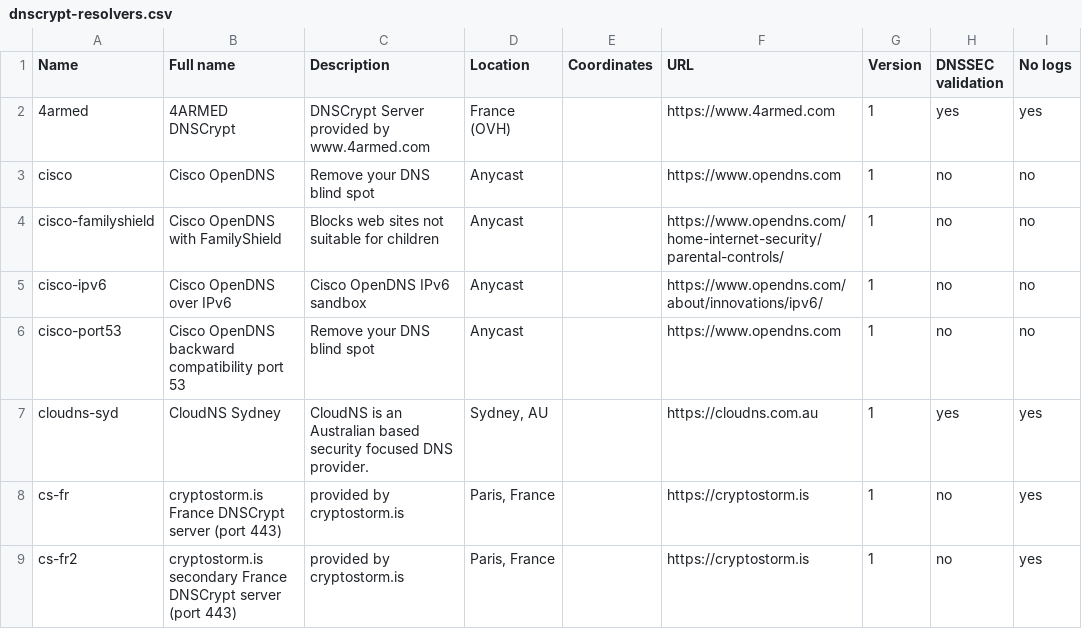
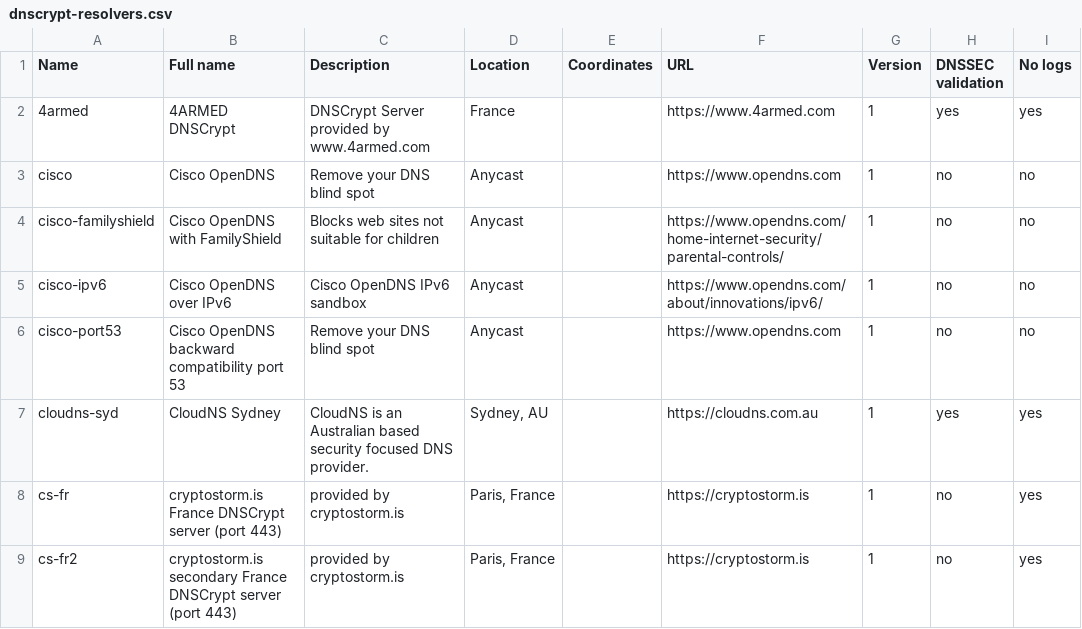
Before and after one commit to dyne/dnscrypt-proxy, a CSV file: dnscrypt-resolvers.csv, drawn as a sheet; only a part is shown; the diff names each change by its address in the sheet, - before the commit and + after, or states it on an @@ line.

Commit message:
Only include the location in the location field, not the ISP

```diff
--- a/dnscrypt-resolvers.csv
+++ b/dnscrypt-resolvers.csv
-D2 (Location): France (OVH)
+D2 (Location): France
```
Also changed, not shown: 2 other files.
